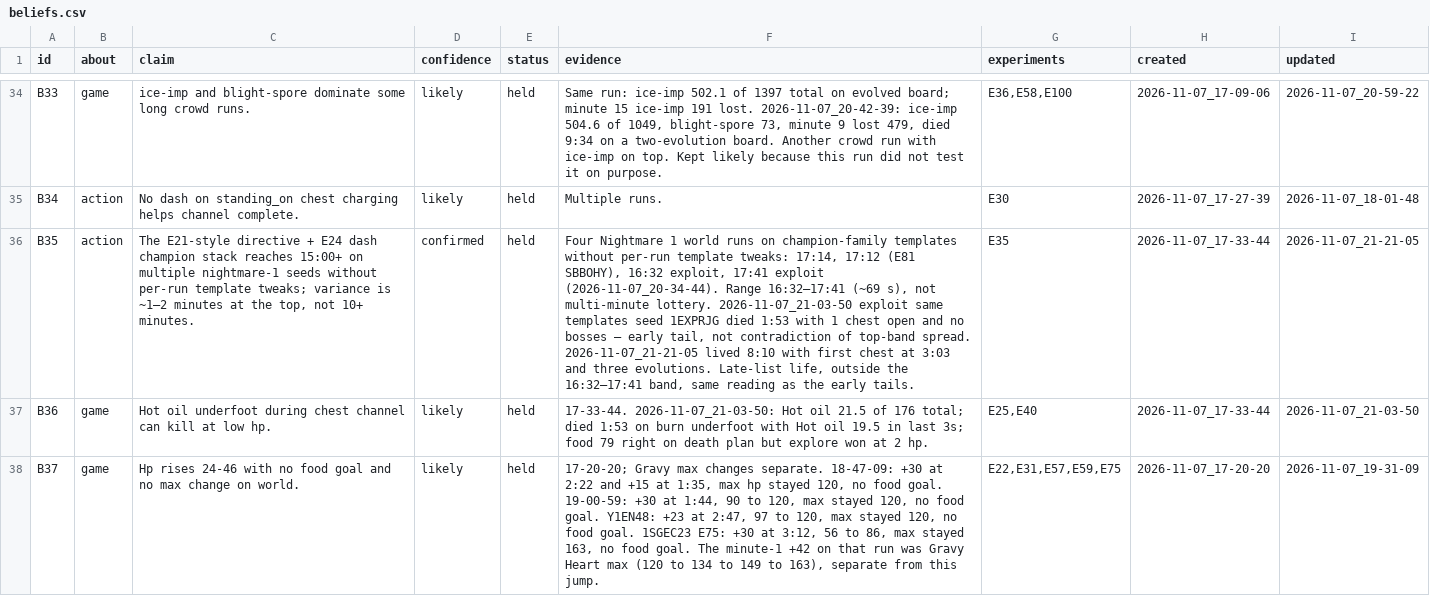
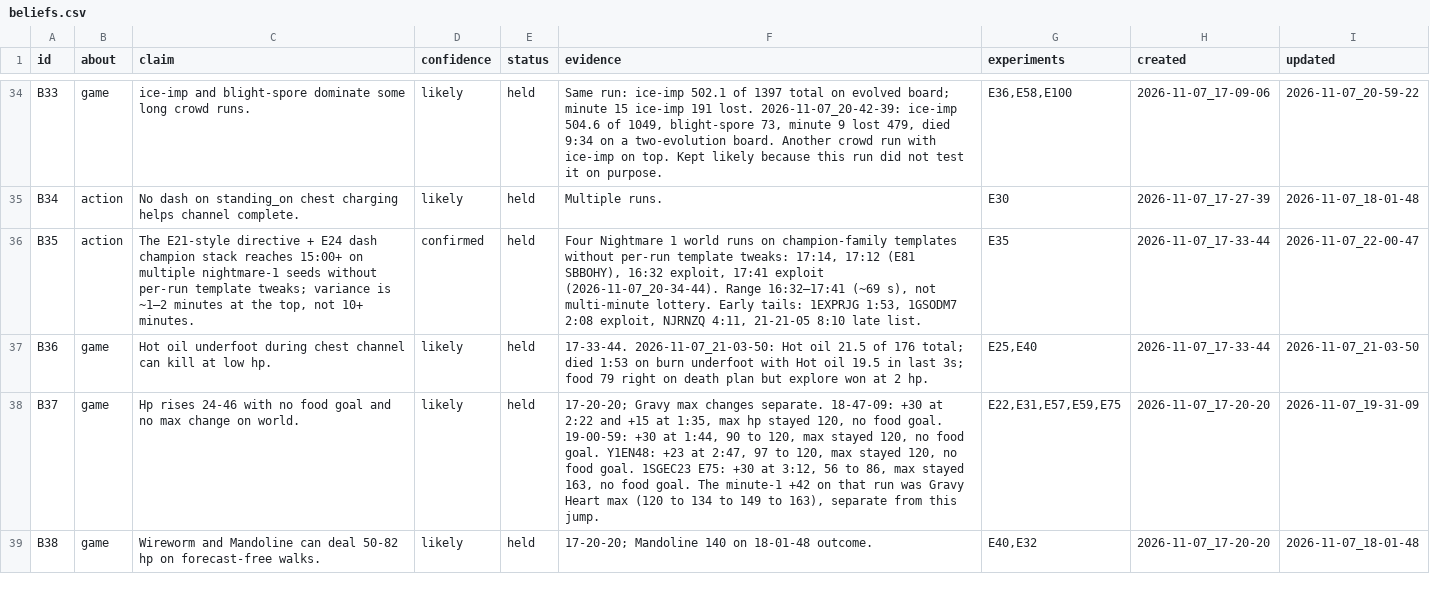
Before and after one commit to smirea/tibobit, a CSV file: gameplay/beliefs.csv, drawn as a sheet; only a part is shown, gaps mark what is left out; the shorter side is filled out with more unchanged rows; the diff covers the shown part only; the diff names each change by its address in the sheet, - before the commit and + after, or states it on an @@ line.

```diff
--- a/gameplay/beliefs.csv
+++ b/gameplay/beliefs.csv
-F36 (evidence): …multi-minute lottery. 2026-11-07_21-03-50 exploit same templates seed 1EXPRJG died 1:53 with 1 chest open and no bosses — early tail, not contradiction of top-band spread. 2026-11-07_21-21-05 lived 8:10 with first chest at 3:03 and three evolutions. Late-list life, outside the 16:32–17:41 band, same reading as the early tails.
+F36 (evidence): …multi-minute lottery. Early tails: 1EXPRJG 1:53, 1GSODM7 2:08 exploit, NJRNZQ 4:11, 21-21-05 8:10 late list.
-I36 (updated): 2026-11-07_21-21-05
+I36 (updated): 2026-11-07_22-00-47
```
Also changed, not shown: 1 added row and 5 edited cells elsewhere in this file, gameplay/experiments.csv, 1 other file.
